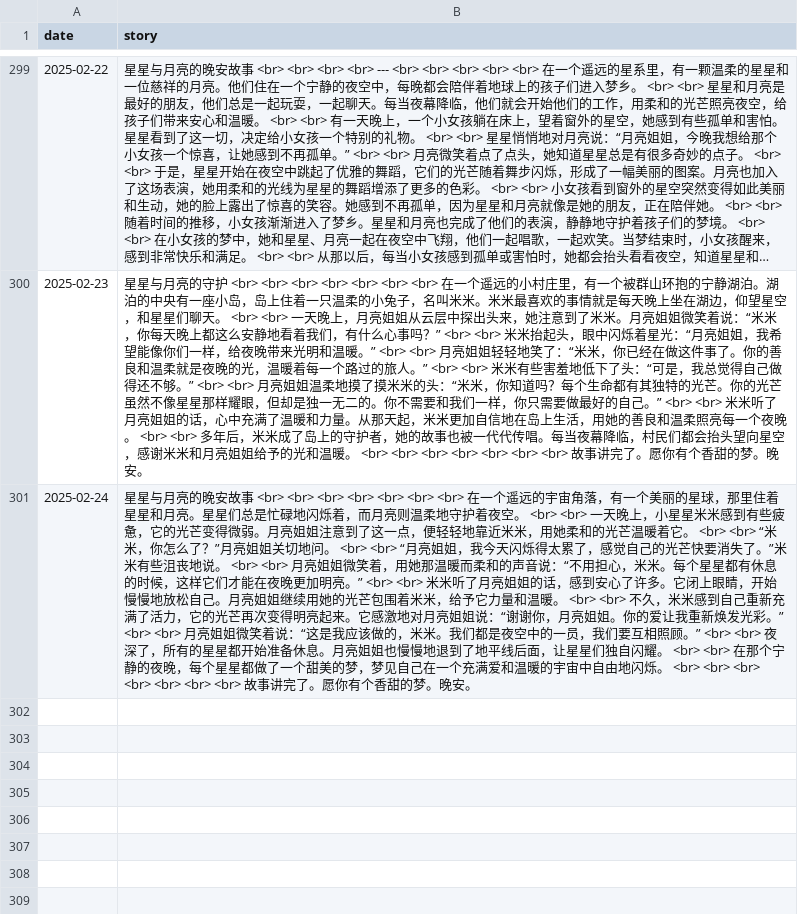
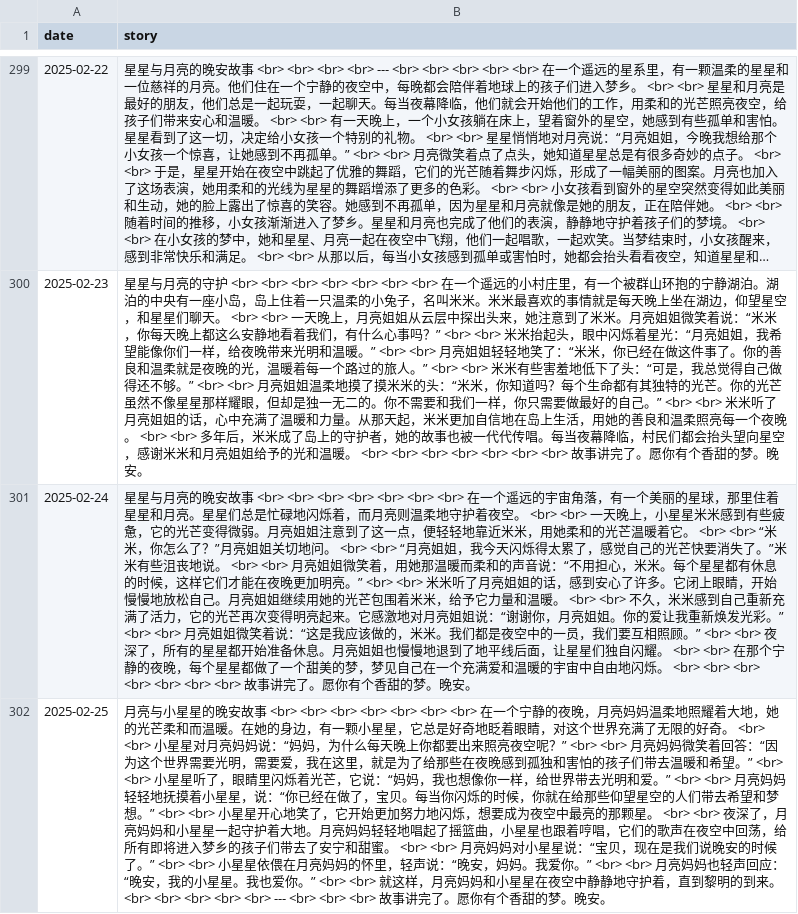
Before and after one commit to flowergod/storyBot, a CSV file: stories.csv, drawn as a sheet; only a part is shown, gaps mark what is left out; long unchanged cells end in …; the diff names each change by its address in the sheet, - before the commit and + after, or states it on an @@ line.

Commit message:
Update stories.csv with new story

```diff
--- a/stories.csv
+++ b/stories.csv
+row 302: 2025-02-25 | 月亮与小星星的晚安故事 <br> <br> <br> <br> <br> <br> <br> 在一个宁静的夜晚，月亮妈妈温柔地照耀着大地，她的光芒柔和而温暖。在她的身边，有一颗小星星，它总是好奇地眨着眼睛，对这个世界充满了无限的好奇。 <br> <br> 小星星对月亮妈妈说：“妈妈，为什么每天晚上你都要出来照亮夜空呢？” <br> <br> 月亮妈妈微笑着回答：“因为这个世界需要光明，需要爱，我在这里，就是为了给那些在夜晚感到孤独和害怕的孩子们带去温暖和希望。” <br> <br> 小星星听了，眼睛里闪烁着光芒，它说：“妈妈，我也想像你一样，给世界带去光明和爱。” <br> <br> 月亮妈妈轻轻地抚摸着小星星，说：“你已经在做了，宝贝。每当你闪烁的时候，你就在给那些仰望星空的人们带去希望和梦想。” <br> <br> 小星星开心地笑了，它开始更加努力地闪烁，想要成为夜空中最亮的那颗星。 <br> <br> 夜深了，月亮妈妈和小星星一起守护着大地。月亮妈妈轻轻地唱起了摇篮曲，小星星也跟着哼唱，它们的歌声在夜空中回荡，给所有即将进入梦乡的孩子们带去了安宁和甜蜜。 <br> <br> 月亮妈妈对小星星说：“宝贝，现在是我们说晚安的时候了。” <br> <br> 小星星依偎在月亮妈妈的怀里，轻声说：“晚安，妈妈。我爱你。” <br> <br> 月亮妈妈也轻声回应：“晚安，我的小星星。我也爱你。” <br> <br> 就这样，月亮妈妈和小星星在夜空中静静地守护着，直到黎明的到来。 <br> <br> <br> <br> <br> --- <br> <br> <br> 故事讲完了。愿你有个香甜的梦。晚安。
```
